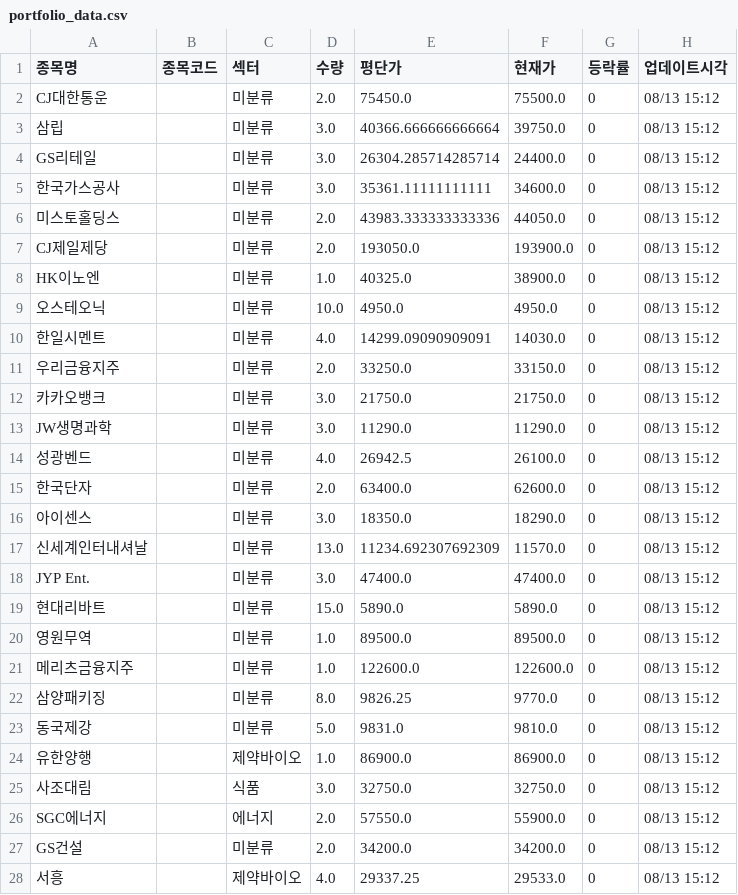
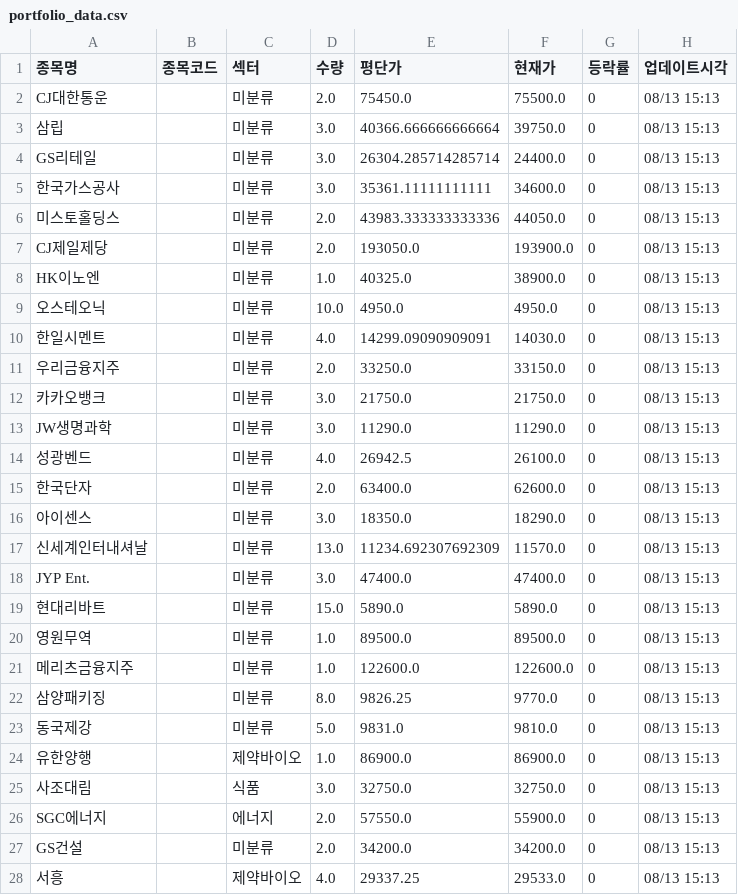
Before and after one commit to frel7022-png/files1, a CSV file: portfolio_data.csv, drawn as a sheet; only a part is shown; the diff covers the shown part only.

Commit message:
portfolio_data.csv 업데이트

```diff
--- a/portfolio_data.csv
+++ b/portfolio_data.csv
@@ -1,28 +1,28 @@
 종목명,종목코드,섹터,수량,평단가,현재가,등락률,업데이트시각
-CJ대한통운,,미분류,2.0,75450.0,75500.0,0,08/13 15:12
-삼립,,미분류,3.0,40366.666666666664,39750.0,0,08/13 15:12
-GS리테일,,미분류,3.0,26304.285714285714,24400.0,0,08/13 15:12
-한국가스공사,,미분류,3.0,35361.11111111111,34600.0,0,08/13 15:12
-미스토홀딩스,,미분류,2.0,43983.333333333336,44050.0,0,08/13 15:12
-CJ제일제당,,미분류,2.0,193050.0,193900.0,0,08/13 15:12
-HK이노엔,,미분류,1.0,40325.0,38900.0,0,08/13 15:12
-오스테오닉,,미분류,10.0,4950.0,4950.0,0,08/13 15:12
-한일시멘트,,미분류,4.0,14299.09090909091,14030.0,0,08/13 15:12
-우리금융지주,,미분류,2.0,33250.0,33150.0,0,08/13 15:12
-카카오뱅크,,미분류,3.0,21750.0,21750.0,0,08/13 15:12
-JW생명과학,,미분류,3.0,11290.0,11290.0,0,08/13 15:12
-성광벤드,,미분류,4.0,26942.5,26100.0,0,08/13 15:12
-한국단자,,미분류,2.0,63400.0,62600.0,0,08/13 15:12
-아이센스,,미분류,3.0,18350.0,18290.0,0,08/13 15:12
-신세계인터내셔날,,미분류,13.0,11234.692307692309,11570.0,0,08/13 15:12
-JYP Ent.,,미분류,3.0,47400.0,47400.0,0,08/13 15:12
-현대리바트,,미분류,15.0,5890.0,5890.0,0,08/13 15:12
-영원무역,,미분류,1.0,89500.0,89500.0,0,08/13 15:12
-메리츠금융지주,,미분류,1.0,122600.0,122600.0,0,08/13 15:12
-삼양패키징,,미분류,8.0,9826.25,9770.0,0,08/13 15:12
-동국제강,,미분류,5.0,9831.0,9810.0,0,08/13 15:12
-유한양행,,제약바이오,1.0,86900.0,86900.0,0,08/13 15:12
-사조대림,,식품,3.0,32750.0,32750.0,0,08/13 15:12
-SGC에너지,,에너지,2.0,57550.0,55900.0,0,08/13 15:12
-GS건설,,미분류,2.0,34200.0,34200.0,0,08/13 15:12
-서흥,,제약바이오,4.0,29337.25,29533.0,0,08/13 15:12
+CJ대한통운,,미분류,2.0,75450.0,75500.0,0,08/13 15:13
+삼립,,미분류,3.0,40366.666666666664,39750.0,0,08/13 15:13
+GS리테일,,미분류,3.0,26304.285714285714,24400.0,0,08/13 15:13
+한국가스공사,,미분류,3.0,35361.11111111111,34600.0,0,08/13 15:13
+미스토홀딩스,,미분류,2.0,43983.333333333336,44050.0,0,08/13 15:13
+CJ제일제당,,미분류,2.0,193050.0,193900.0,0,08/13 15:13
+HK이노엔,,미분류,1.0,40325.0,38900.0,0,08/13 15:13
+오스테오닉,,미분류,10.0,4950.0,4950.0,0,08/13 15:13
+한일시멘트,,미분류,4.0,14299.09090909091,14030.0,0,08/13 15:13
+우리금융지주,,미분류,2.0,33250.0,33150.0,0,08/13 15:13
+카카오뱅크,,미분류,3.0,21750.0,21750.0,0,08/13 15:13
+JW생명과학,,미분류,3.0,11290.0,11290.0,0,08/13 15:13
+성광벤드,,미분류,4.0,26942.5,26100.0,0,08/13 15:13
+한국단자,,미분류,2.0,63400.0,62600.0,0,08/13 15:13
+아이센스,,미분류,3.0,18350.0,18290.0,0,08/13 15:13
+신세계인터내셔날,,미분류,13.0,11234.692307692309,11570.0,0,08/13 15:13
+JYP Ent.,,미분류,3.0,47400.0,47400.0,0,08/13 15:13
+현대리바트,,미분류,15.0,5890.0,5890.0,0,08/13 15:13
+영원무역,,미분류,1.0,89500.0,89500.0,0,08/13 15:13
+메리츠금융지주,,미분류,1.0,122600.0,122600.0,0,08/13 15:13
+삼양패키징,,미분류,8.0,9826.25,9770.0,0,08/13 15:13
+동국제강,,미분류,5.0,9831.0,9810.0,0,08/13 15:13
+유한양행,,제약바이오,1.0,86900.0,86900.0,0,08/13 15:13
+사조대림,,식품,3.0,32750.0,32750.0,0,08/13 15:13
+SGC에너지,,에너지,2.0,57550.0,55900.0,0,08/13 15:13
+GS건설,,미분류,2.0,34200.0,34200.0,0,08/13 15:13
+서흥,,제약바이오,4.0,29337.25,29533.0,0,08/13 15:13
```
Also changed, not shown: 15 edited cells elsewhere in this file.
